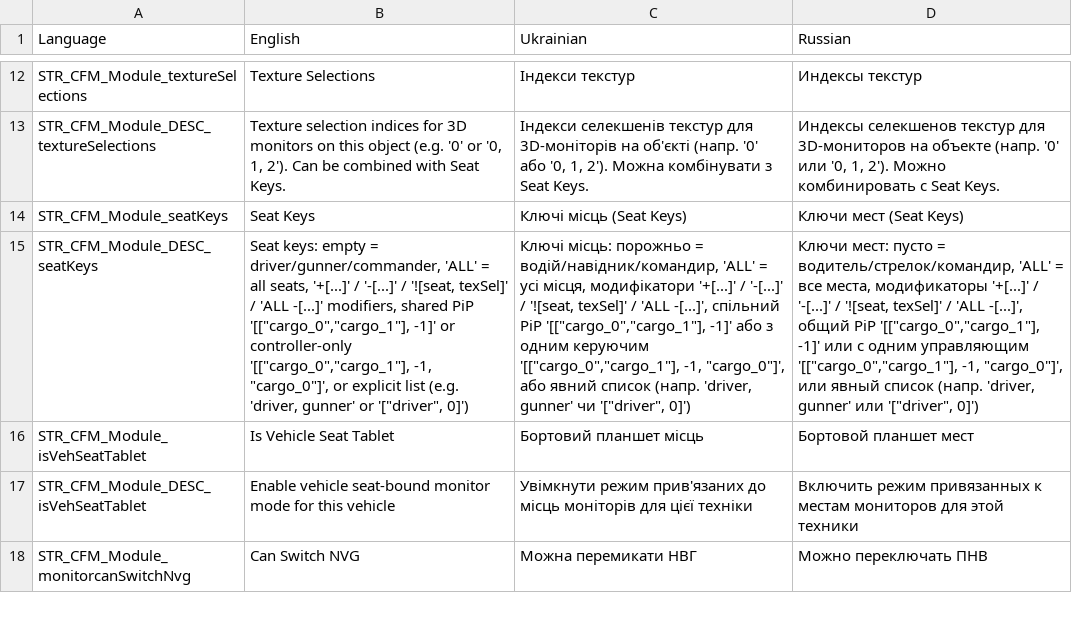
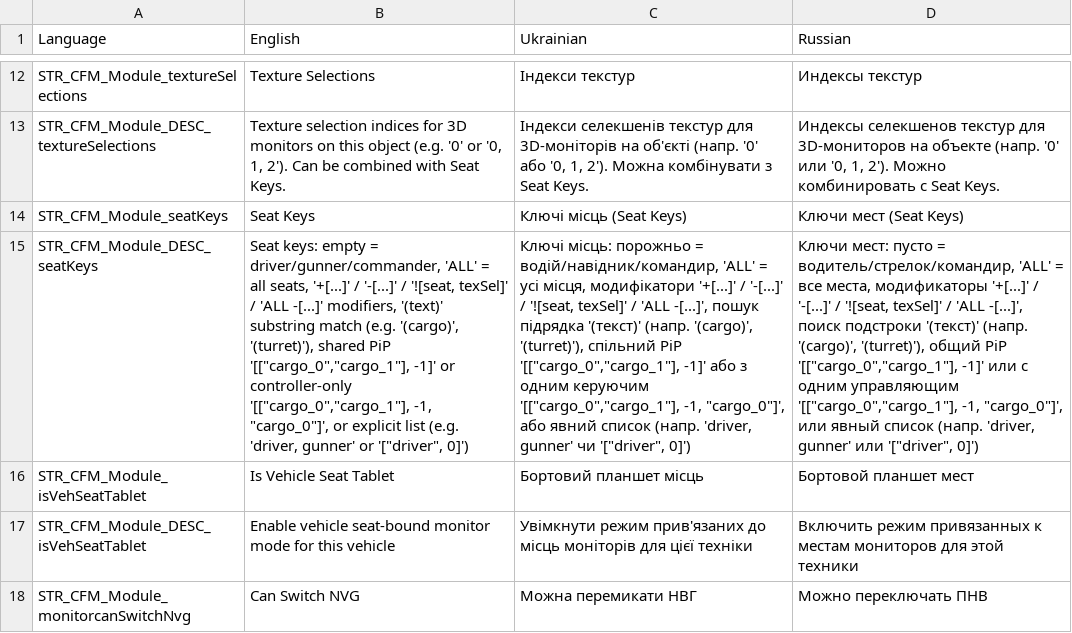
Before and after one commit to VaZaR00/arma3-cfm-system, a CSV file: CFM_MODULES/stringtable.csv, drawn as a sheet; only a part is shown, gaps mark what is left out; the diff names each change by its address in the sheet, - before the commit and + after, or states it on an @@ line.

Commit message:
Add case-insensitive (substring) seat matching in seatKeys
- Support (pattern) substring descriptors in CFM_fnc_parseMonitorSelections (e.g. "(cargo)", "(turret)", "(t)") using case-insensitive `in` matching against seat key and crew role
- Works across plain lists, +, -, ! modifiers, [seat, texSel] pairs, and shared multi-seat PiP groups
- Track parenthesis depth separately from square brackets in seatKeys tokenizers (fn_parseMonitorSelections and fn_initModuleMonitor) so patterns containing "[" or "," parse safely
- Update seatKeys parameter documentation in fn_setMonitor and CFM_MODULES stringtable

```diff
--- a/CFM_MODULES/stringtable.csv
+++ b/CFM_MODULES/stringtable.csv
-B15 (English): …-[...]' modifiers, shared PiP…
+B15 (English): …-[...]' modifiers, '(text)' substring match (e.g. '(cargo)', '(turret)'), shared PiP…
-C15 (Ukrainian): …'ALL -[...]', спільний PiP…
+C15 (Ukrainian): …'ALL -[...]', пошук підрядка '(текст)' (напр. '(cargo)', '(turret)'), спільний PiP…
-D15 (Russian): …'ALL -[...]', общий PiP…
+D15 (Russian): …'ALL -[...]', поиск подстроки '(текст)' (напр. '(cargo)', '(turret)'), общий PiP…
```
Also changed, not shown: 3 other files.
